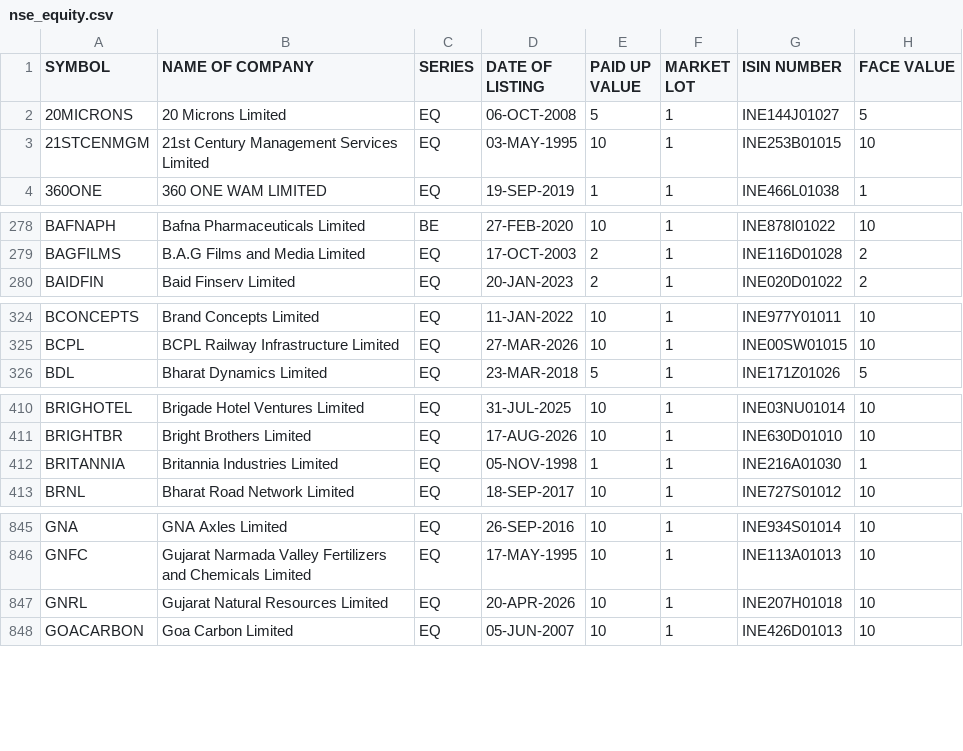
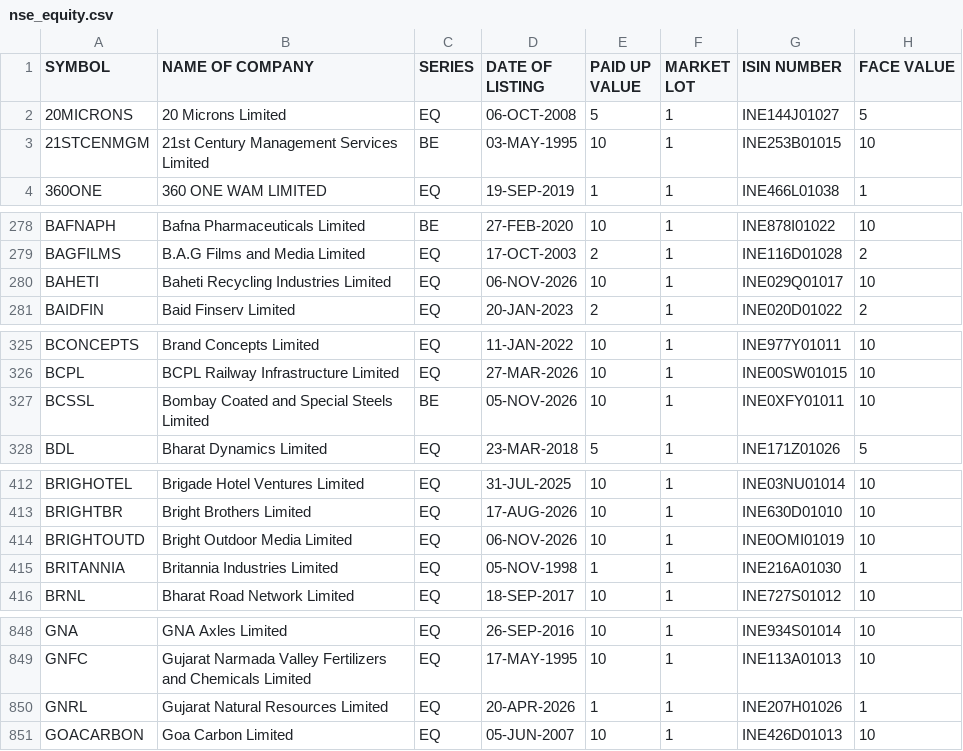
Before and after one commit to udhayaka86/nse-stock-intelligence, a CSV file: data/nse_equity.csv, drawn as a sheet; only a part is shown, gaps mark what is left out.

```diff
--- a/data/nse_equity.csv
+++ b/data/nse_equity.csv
@@ -2,3 +2,3 @@ SYMBOL,NAME OF COMPANY, SERIES, DATE OF LISTING, PAID UP VALUE, MARKET LOT, ISIN
 20MICRONS,20 Microns Limited,EQ,06-OCT-2008,5,1,INE144J01027,5
-21STCENMGM,21st Century Management Services Limited,EQ,03-MAY-1995,10,1,INE253B01015,10
+21STCENMGM,21st Century Management Services Limited,BE,03-MAY-1995,10,1,INE253B01015,10
 360ONE,360 ONE WAM LIMITED,EQ,19-SEP-2019,1,1,INE466L01038,1
@@ -279,2 +279,3 @@ BAFNAPH,Bafna Pharmaceuticals Limited,BE,27-FEB-2020,10,1,INE878I01022,10
 BAGFILMS,B.A.G Films and Media Limited,EQ,17-OCT-2003,2,1,INE116D01028,2
+BAHETI,Baheti Recycling Industries Limited,EQ,06-NOV-2026,10,1,INE029Q01017,10
 BAIDFIN,Baid Finserv Limited,EQ,20-JAN-2023,2,1,INE020D01022,2
@@ -325,2 +326,3 @@ BCONCEPTS,Brand Concepts Limited,EQ,11-JAN-2022,10,1,INE977Y01011,10
 BCPL,BCPL Railway Infrastructure Limited,EQ,27-MAR-2026,10,1,INE00SW01015,10
+BCSSL,Bombay Coated and Special Steels Limited,BE,05-NOV-2026,10,1,INE0XFY01011,10
 BDL,Bharat Dynamics Limited,EQ,23-MAR-2018,5,1,INE171Z01026,5
@@ -411,2 +413,3 @@ BRIGHOTEL,Brigade Hotel Ventures Limited,EQ,31-JUL-2025,10,1,INE03NU01014,10
 BRIGHTBR,Bright Brothers Limited,EQ,17-AUG-2026,10,1,INE630D01010,10
+BRIGHTOUTD,Bright Outdoor Media Limited,EQ,06-NOV-2026,10,1,INE0OMI01019,10
 BRITANNIA,Britannia Industries Limited,EQ,05-NOV-1998,1,1,INE216A01030,1
@@ -846,3 +849,3 @@ GNA,GNA Axles Limited,EQ,26-SEP-2016,10,1,INE934S01014,10
 GNFC,Gujarat Narmada Valley Fertilizers and Chemicals Limited,EQ,17-MAY-1995,10,1,INE113A01013,10
-GNRL,Gujarat Natural Resources Limited,EQ,20-APR-2026,10,1,INE207H01018,10
+GNRL,Gujarat Natural Resources Limited,EQ,20-APR-2026,1,1,INE207H01026,1
 GOACARBON,Goa Carbon Limited,EQ,05-JUN-2007,10,1,INE426D01013,10
```
